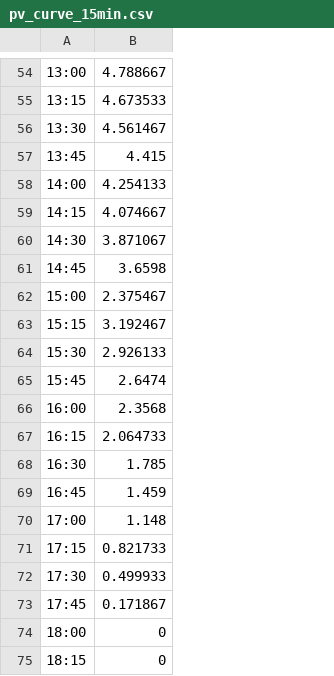
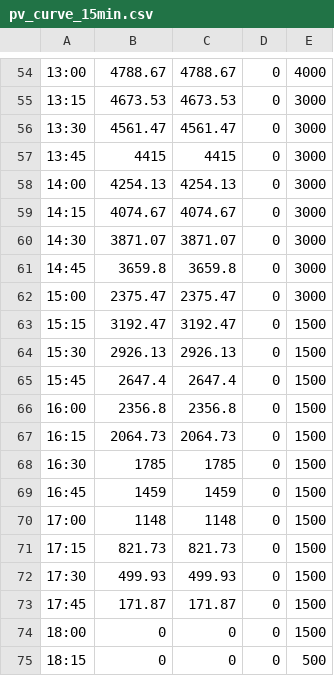
Before and after one commit to pangXMJ/hems-simulation-web, a CSV file: data/01_raw/pv_curve_15min.csv, drawn as a sheet; only a part is shown, gaps mark what is left out; the diff covers the shown part only; the diff names each change by its address in the sheet, - before the commit and + after, or states it on an @@ line.

```diff
--- a/data/01_raw/pv_curve_15min.csv
+++ b/data/01_raw/pv_curve_15min.csv
+column C, rows 54-75: 4788.67 | 4673.53 | 4561.47 | 4415 | 4254.13 | 4074.67 | 3871.07 | 3659.8 | 2375.47 | 3192.47 | 2926.13 | 2647.4 | 2356.8 | 2064.73 | 1785 | 1459 | 1148 | 821.73 | 499.93 | 171.87 | 0 | 0
+column D, rows 54-75: all 0
+column E, rows 54-75: 4000 | 3000 | 3000 | 3000 | 3000 | 3000 | 3000 | 3000 | 3000 | 1500 | 1500 | 1500 | 1500 | 1500 | 1500 | 1500 | 1500 | 1500 | 1500 | 1500 | 1500 | 500
-B54: 4.788667
+B54: 4788.67
-B55: 4.673533
+B55: 4673.53
-B56: 4.561467
+B56: 4561.47
-B57: 4.415
+B57: 4415
-B58: 4.254133
+B58: 4254.13
-B59: 4.074667
+B59: 4074.67
-B60: 3.871067
+B60: 3871.07
-B61: 3.6598
+B61: 3659.8
-B62: 2.375467
+B62: 2375.47
-B63: 3.192467
+B63: 3192.47
-B64: 2.926133
+B64: 2926.13
-B65: 2.6474
+B65: 2647.4
-B66: 2.3568
+B66: 2356.8
-B67: 2.064733
+B67: 2064.73
-B68: 1.785
+B68: 1785
-B69: 1.459
+B69: 1459
-B70: 1.148
+B70: 1148
-B71: 0.821733
+B71: 821.73
-B72: 0.499933
+B72: 499.93
-B73: 0.171867
+B73: 171.87
```
Also changed, not shown: 28 edited cells elsewhere in this file, data/04_optimized_pso/battery_usage_three_stage_summer_weekday_15min.csv, data/04_optimized_pso/battery_usage_two_stage_summer_weekday_15min.csv, 15 other files.
